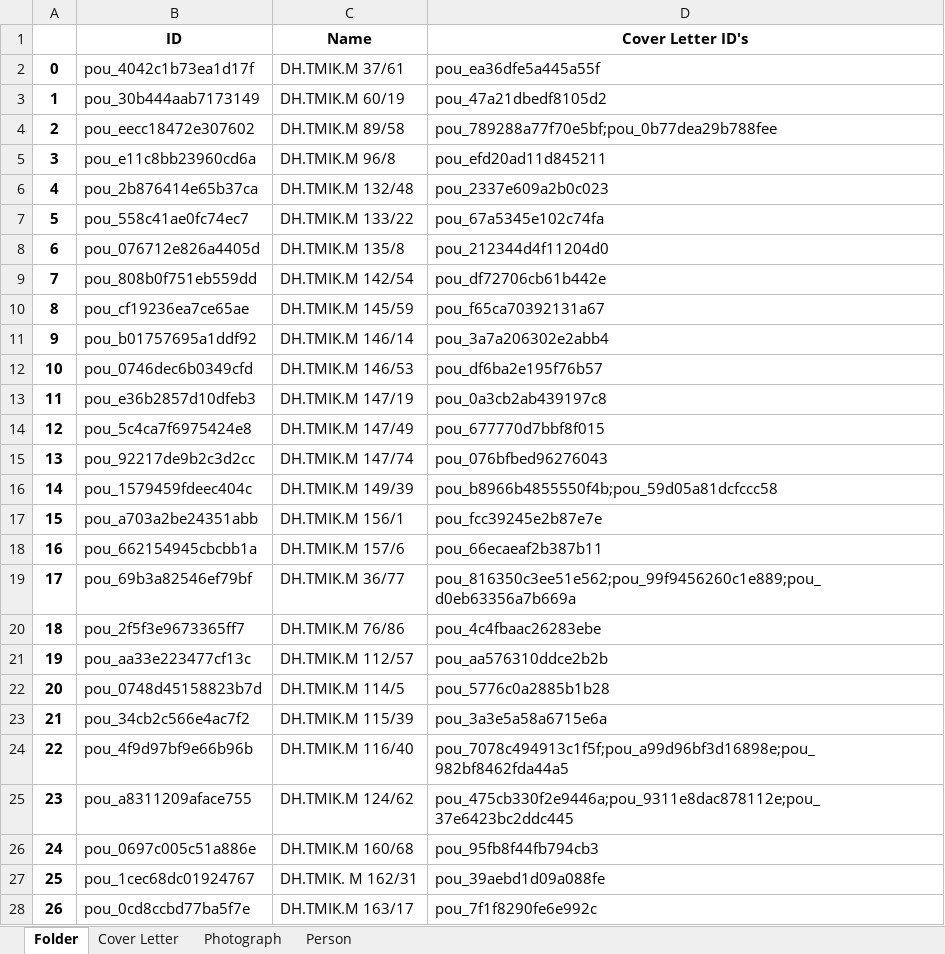
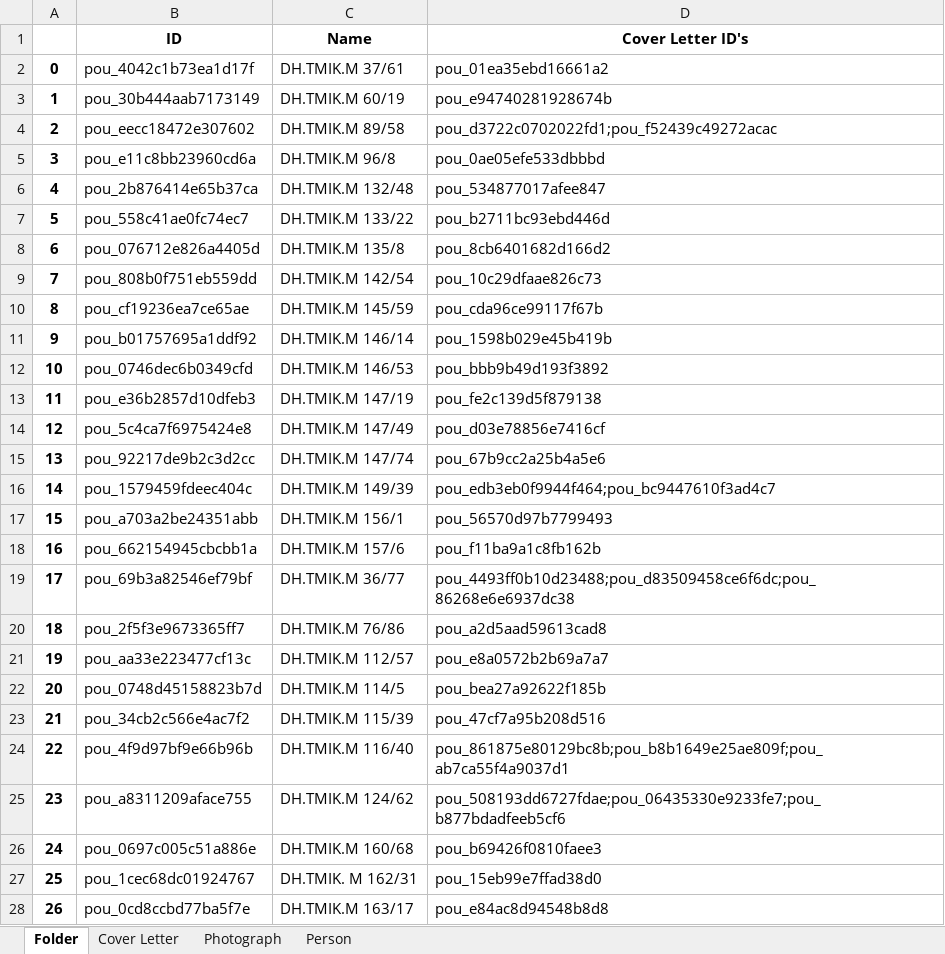
Before and after one commit to dhlab-basel/0827-pou-scripts, an Excel workbook: 04_output_data/result.xlsx, sheet Folder, drawn as a sheet; only a part is shown; values as stored, in another font and other column widths than the file's, no borders; the diff covers the shown part only; the diff names each change by its address in the sheet, - before the commit and + after, or states it on an @@ line.

```diff
--- a/04_output_data/result.xlsx (sheet Folder)
+++ b/04_output_data/result.xlsx (sheet Folder)
-D2 (Cover Letter ID's): pou_ea36dfe5a445a55f
+D2 (Cover Letter ID's): pou_01ea35ebd16661a2
-D3 (Cover Letter ID's): pou_47a21dbedf8105d2
+D3 (Cover Letter ID's): pou_e94740281928674b
-D4 (Cover Letter ID's): pou_789288a77f70e5bf;pou_0b77dea29b788fee
+D4 (Cover Letter ID's): pou_d3722c0702022fd1;pou_f52439c49272acac
-D5 (Cover Letter ID's): pou_efd20ad11d845211
+D5 (Cover Letter ID's): pou_0ae05efe533dbbbd
-D6 (Cover Letter ID's): pou_2337e609a2b0c023
+D6 (Cover Letter ID's): pou_534877017afee847
-D7 (Cover Letter ID's): pou_67a5345e102c74fa
+D7 (Cover Letter ID's): pou_b2711bc93ebd446d
-D8 (Cover Letter ID's): pou_212344d4f11204d0
+D8 (Cover Letter ID's): pou_8cb6401682d166d2
-D9 (Cover Letter ID's): pou_df72706cb61b442e
+D9 (Cover Letter ID's): pou_10c29dfaae826c73
-D10 (Cover Letter ID's): pou_f65ca70392131a67
+D10 (Cover Letter ID's): pou_cda96ce99117f67b
-D11 (Cover Letter ID's): pou_3a7a206302e2abb4
+D11 (Cover Letter ID's): pou_1598b029e45b419b
-D12 (Cover Letter ID's): pou_df6ba2e195f76b57
+D12 (Cover Letter ID's): pou_bbb9b49d193f3892
-D13 (Cover Letter ID's): pou_0a3cb2ab439197c8
+D13 (Cover Letter ID's): pou_fe2c139d5f879138
-D14 (Cover Letter ID's): pou_677770d7bbf8f015
+D14 (Cover Letter ID's): pou_d03e78856e7416cf
-D15 (Cover Letter ID's): pou_076bfbed96276043
+D15 (Cover Letter ID's): pou_67b9cc2a25b4a5e6
-D16 (Cover Letter ID's): pou_b8966b4855550f4b;pou_59d05a81dcfccc58
+D16 (Cover Letter ID's): pou_edb3eb0f9944f464;pou_bc9447610f3ad4c7
-D17 (Cover Letter ID's): pou_fcc39245e2b87e7e
+D17 (Cover Letter ID's): pou_56570d97b7799493
-D18 (Cover Letter ID's): pou_66ecaeaf2b387b11
+D18 (Cover Letter ID's): pou_f11ba9a1c8fb162b
-D19 (Cover Letter ID's): pou_816350c3ee51e562;pou_99f9456260c1e889;pou_d0eb63356a7b669a
+D19 (Cover Letter ID's): pou_4493ff0b10d23488;pou_d83509458ce6f6dc;pou_86268e6e6937dc38
-D20 (Cover Letter ID's): pou_4c4fbaac26283ebe
+D20 (Cover Letter ID's): pou_a2d5aad59613cad8
-D21 (Cover Letter ID's): pou_aa576310ddce2b2b
+D21 (Cover Letter ID's): pou_e8a0572b2b69a7a7
-D22 (Cover Letter ID's): pou_5776c0a2885b1b28
+D22 (Cover Letter ID's): pou_bea27a92622f185b
-D23 (Cover Letter ID's): pou_3a3e5a58a6715e6a
+D23 (Cover Letter ID's): pou_47cf7a95b208d516
-D24 (Cover Letter ID's): pou_7078c494913c1f5f;pou_a99d96bf3d16898e;pou_982bf8462fda44a5
+D24 (Cover Letter ID's): pou_861875e80129bc8b;pou_b8b1649e25ae809f;pou_ab7ca55f4a9037d1
-D25 (Cover Letter ID's): pou_475cb330f2e9446a;pou_9311e8dac878112e;pou_37e6423bc2ddc445
+D25 (Cover Letter ID's): pou_508193dd6727fdae;pou_06435330e9233fe7;pou_b877bdadfeeb5cf6
-D26 (Cover Letter ID's): pou_95fb8f44fb794cb3
+D26 (Cover Letter ID's): pou_b69426f0810faee3
-D27 (Cover Letter ID's): pou_39aebd1d09a088fe
+D27 (Cover Letter ID's): pou_15eb99e7ffad38d0
-D28 (Cover Letter ID's): pou_7f1f8290fe6e992c
+D28 (Cover Letter ID's): pou_e84ac8d94548b8d8
```
Also changed, not shown: 677 edited cells elsewhere in this sheet, sheet Person, sheet Cover Letter, sheet Photograph, 1 other file.
